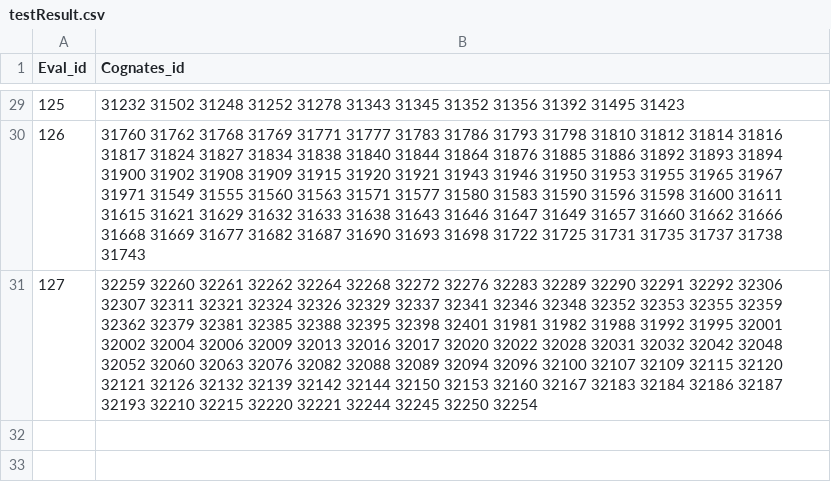
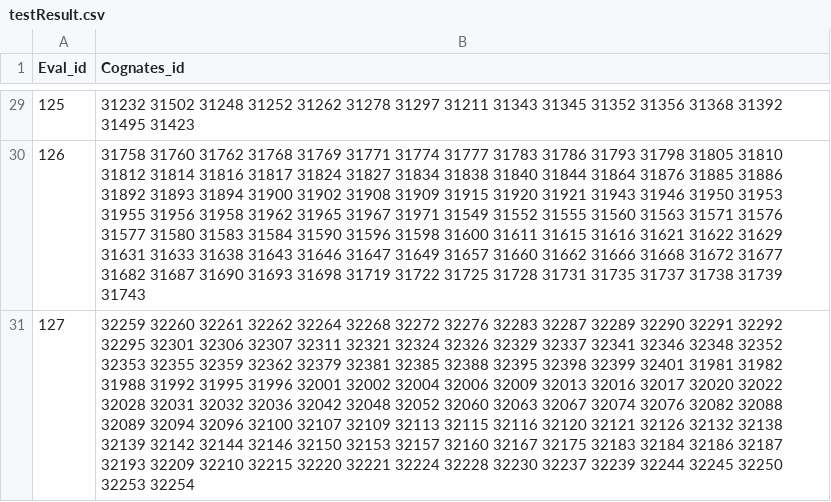
Before and after one commit to spacegoing/ALTA2015Contest, a CSV file: Data/testResult.csv, drawn as a sheet; only a part is shown, gaps mark what is left out; the diff covers the shown part only; the diff names each change by its address in the sheet, - before the commit and + after, or states it on an @@ line.

```diff
--- a/Data/testResult.csv
+++ b/Data/testResult.csv
-B29 (Cognates_id): …31248 31252 31278 31343 31345 31352 31356 31392 31495…
+B29 (Cognates_id): …31248 31252 31262 31278 31297 31211 31343 31345 31352 31356 31368 31392 31495…
-B30 (Cognates_id): 31760 31762 31768 31769 31771 31777 31783 31786 31793 31798 31810 31812 31814 31816 31817 31824 31827 31834 31838 31840 31844 31864 31876 31885 31886 31892 31893 31894 31900 31902 31908 31909 31915 31920 31921 31943 31946 31950 31953 31955 31965 31967 31971 31549 31555 31560 31563 31571 31577 31580 31583 31590 31596 31598 31600 31611 31615 31621 31629 31632 31633 31638 31643 31646 31647 31649 31657 31660 31662 31666 31668 31669 31677 31682 31687 31690 31693 31698 31722 31725 31731 31735 31737 31738 31743
+B30 (Cognates_id): 31758 31760 31762 31768 31769 31771 31774 31777 31783 31786 31793 31798 31805 31810 31812 31814 31816 31817 31824 31827 31834 31838 31840 31844 31864 31876 31885 31886 31892 31893 31894 31900 31902 31908 31909 31915 31920 31921 31943 31946 31950 31953 31955 31956 31958 31962 31965 31967 31971 31549 31552 31555 31560 31563 31571 31576 31577 31580 31583 31584 31590 31596 31598 31600 31611 31615 31616 31621 31622 31629 31631 31633 31638 31643 31646 31647 31649 31657 31660 31662 31666 31668 31672 31677 31682 31687 31690 31693 31698 31719 31722 31725 31728 31731 31735 31737 31738 31739 31743
-B31 (Cognates_id): …32276 32283 32289 32290 32291 32292 32306 32307 32311 32321 32324 32326 32329 32337 32341 32346 32348 32352 32353 32355 32359 32362 32379 32381 32385 32388 32395 32398 32401 31981 31982 31988 31992 31995 32001 32002 32004 32006 32009 32013 32016 32017 32020 32022 32028 32031 32032 32042 32048 32052 32060 32063 32076 32082 32088 32089 32094 32096 32100 32107 32109 32115 32120 32121 32126 32132 32139 32142 32144 32150 32153 32160 32167 32183 32184 32186 32187 32193 32210 32215 32220 32221 32244 32245 32250 32254
+B31 (Cognates_id): …32276 32283 32287 32289 32290 32291 32292 32295 32301 32306 32307 32311 32321 32324 32326 32329 32337 32341 32346 32348 32352 32353 32355 32359 32362 32379 32381 32385 32388 32395 32398 32399 32401 31981 31982 31988 31992 31995 31996 32001 32002 32004 32006 32009 32013 32016 32017 32020 32022 32028 32031 32032 32036 32042 32048 32052 32060 32063 32067 32074 32076 32082 32088 32089 32094 32096 32100 32107 32109 32113 32115 32116 32120 32121 32126 32132 32138 32139 32142 32144 32146 32150 32153 32157 32160 32167 32175 32183 32184 32186 32187 32193 32209 32210 32215 32220 32221 32224 32228 32230 32237 32239 32244 32245 32250 32253 32254
```
Also changed, not shown: 27 edited cells elsewhere in this file, 4 other files.
